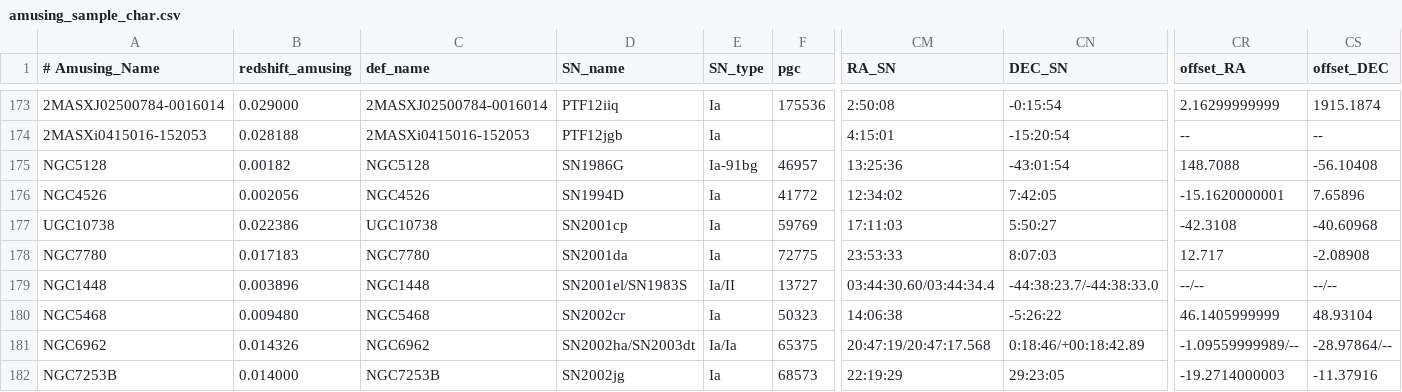
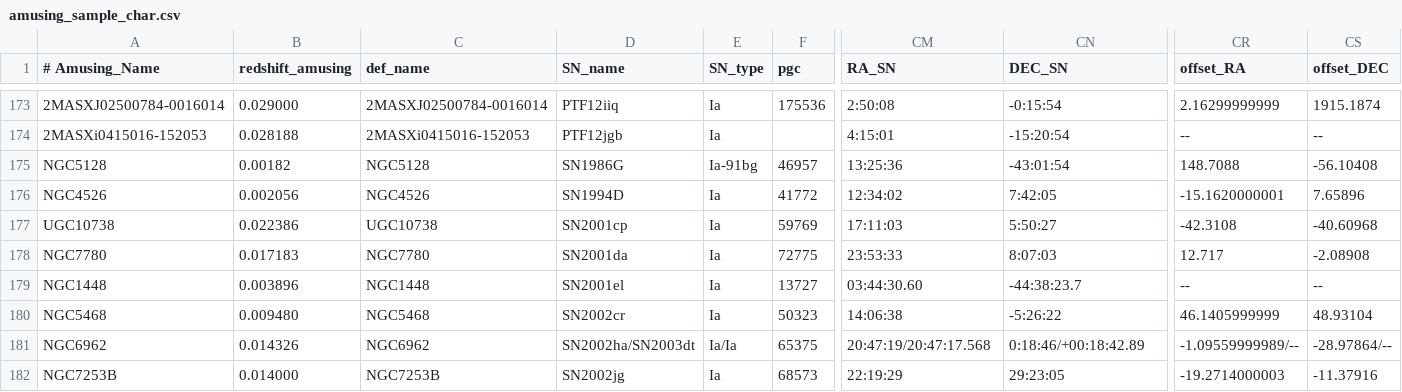
Before and after one commit to amusing-muse/Characterization, a CSV file: Sample_char/amusing_sample_char.csv, drawn as a sheet; only a part is shown, gaps mark what is left out; the diff names each change by its address in the sheet, - before the commit and + after, or states it on an @@ line.

Commit message:
Update amusing_sample_char.csv

```diff
--- a/Sample_char/amusing_sample_char.csv
+++ b/Sample_char/amusing_sample_char.csv
-D179 (SN_name): SN2001el/SN1983S
+D179 (SN_name): SN2001el
-E179 (SN_type): Ia/II
+E179 (SN_type): Ia
-CM179 (RA_SN): 03:44:30.60/03:44:34.4
+CM179 (RA_SN): 03:44:30.60
-CN179 (DEC_SN): -44:38:23.7/-44:38:33.0
+CN179 (DEC_SN): -44:38:23.7
-CR179 (offset_RA): --/--
+CR179 (offset_RA): --
-CS179 (offset_DEC): --/--
+CS179 (offset_DEC): --
```
